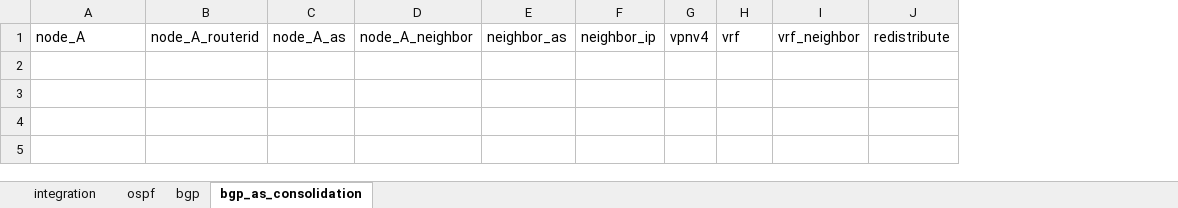
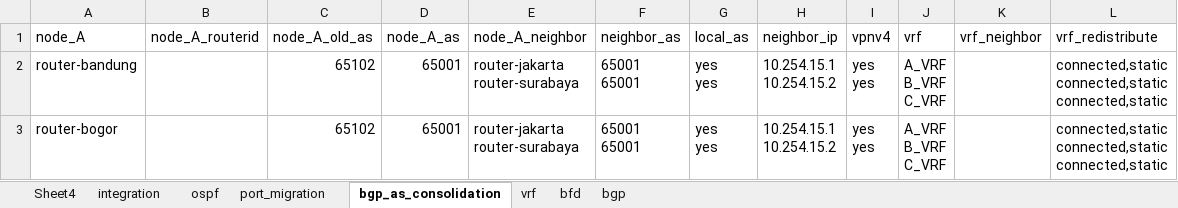
Before and after one commit to akrommusajid/scriptmaker, an Excel workbook: mop_db.xlsx, sheet bgp_as_consolidation, drawn as a sheet; values as stored, in another font and other column widths than the file's, no borders; removed rows and columns are numbered as before the commit, all else as after; ↵ is a line break in a cell; the diff names each change by its address in the sheet, - before the commit and + after, or states it on an @@ line.

```diff
--- a/mop_db.xlsx (sheet bgp_as_consolidation)
+++ b/mop_db.xlsx (sheet bgp_as_consolidation)
+sheet tab: Sheet4
+sheet tab: port_migration
+sheet tab: vrf
+sheet tab: bfd
@@ sheet tab order changed: Sheet4 | integration | ospf | port_migration | bgp_as_consolidation | vrf | bfd | bgp @@
+column C (node_A_old_as), empty
+column G (local_as), empty
-column J (redistribute), empty
+column L (vrf_redistribute), empty
+row 2: router-bandung |  | 65102 | 65001 | router-jakarta ↵ router-surabaya | 65001 ↵ 65001 | yes ↵ yes | 10.254.15.1 ↵ 10.254.15.2 | yes ↵ yes | A_VRF ↵ B_VRF ↵ C_VRF |  | connected,static ↵ connected,static ↵ connected,static
+row 3: router-bogor |  | 65102 | 65001 | router-jakarta ↵ router-surabaya | 65001 ↵ 65001 | yes ↵ yes | 10.254.15.1 ↵ 10.254.15.2 | yes ↵ yes | A_VRF ↵ B_VRF ↵ C_VRF |  | connected,static ↵ connected,static ↵ connected,static
```
Also changed, not shown: sheet integration, sheet bgp, sheet ospf, MoP.xlsx, 1 other file.
